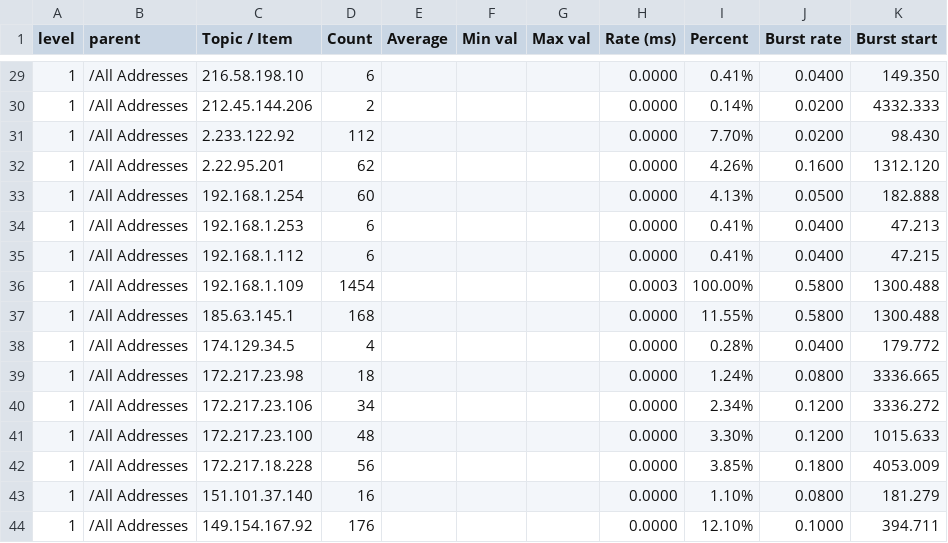
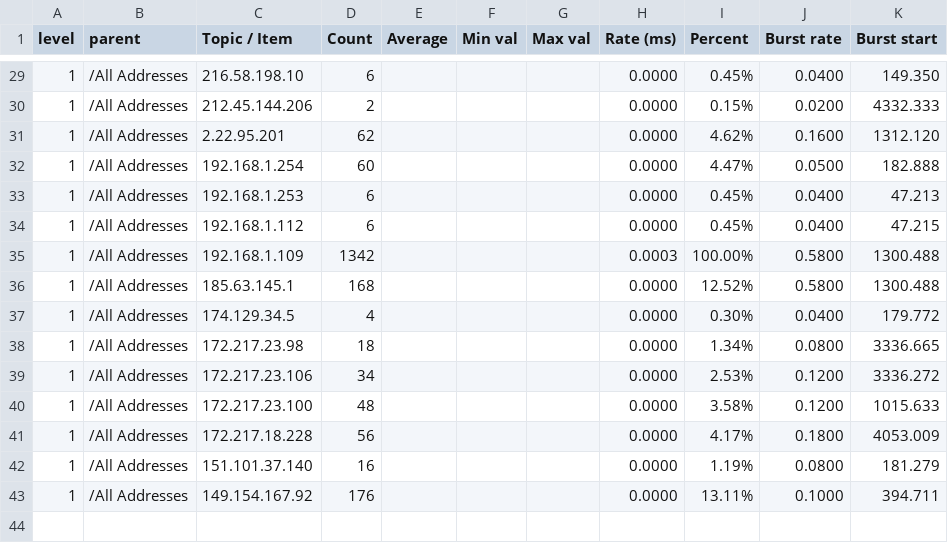
Before and after one commit to fedeb95/android_packets_analysis, a CSV file: stats.csv, drawn as a sheet; only a part is shown, gaps mark what is left out; the diff covers the shown part only.

```diff
--- a/stats.csv
+++ b/stats.csv
@@ -29,16 +29,15 @@
-1,"/All Addresses","216.58.198.10",6,,,,0.0000,0.41%,0.0400,149.350
-1,"/All Addresses","212.45.144.206",2,,,,0.0000,0.14%,0.0200,4332.333
-1,"/All Addresses","2.233.122.92",112,,,,0.0000,7.70%,0.0200,98.430
-1,"/All Addresses","2.22.95.201",62,,,,0.0000,4.26%,0.1600,1312.120
-1,"/All Addresses","192.168.1.254",60,,,,0.0000,4.13%,0.0500,182.888
-1,"/All Addresses","192.168.1.253",6,,,,0.0000,0.41%,0.0400,47.213
-1,"/All Addresses","192.168.1.112",6,,,,0.0000,0.41%,0.0400,47.215
-1,"/All Addresses","192.168.1.109",1454,,,,0.0003,100.00%,0.5800,1300.488
-1,"/All Addresses","185.63.145.1",168,,,,0.0000,11.55%,0.5800,1300.488
-1,"/All Addresses","174.129.34.5",4,,,,0.0000,0.28%,0.0400,179.772
-1,"/All Addresses","172.217.23.98",18,,,,0.0000,1.24%,0.0800,3336.665
-1,"/All Addresses","172.217.23.106",34,,,,0.0000,2.34%,0.1200,3336.272
-1,"/All Addresses","172.217.23.100",48,,,,0.0000,3.30%,0.1200,1015.633
-1,"/All Addresses","172.217.18.228",56,,,,0.0000,3.85%,0.1800,4053.009
-1,"/All Addresses","151.101.37.140",16,,,,0.0000,1.10%,0.0800,181.279
-1,"/All Addresses","149.154.167.92",176,,,,0.0000,12.10%,0.1000,394.711
+1,"/All Addresses","216.58.198.10",6,,,,0.0000,0.45%,0.0400,149.350
+1,"/All Addresses","212.45.144.206",2,,,,0.0000,0.15%,0.0200,4332.333
+1,"/All Addresses","2.22.95.201",62,,,,0.0000,4.62%,0.1600,1312.120
+1,"/All Addresses","192.168.1.254",60,,,,0.0000,4.47%,0.0500,182.888
+1,"/All Addresses","192.168.1.253",6,,,,0.0000,0.45%,0.0400,47.213
+1,"/All Addresses","192.168.1.112",6,,,,0.0000,0.45%,0.0400,47.215
+1,"/All Addresses","192.168.1.109",1342,,,,0.0003,100.00%,0.5800,1300.488
+1,"/All Addresses","185.63.145.1",168,,,,0.0000,12.52%,0.5800,1300.488
+1,"/All Addresses","174.129.34.5",4,,,,0.0000,0.30%,0.0400,179.772
+1,"/All Addresses","172.217.23.98",18,,,,0.0000,1.34%,0.0800,3336.665
+1,"/All Addresses","172.217.23.106",34,,,,0.0000,2.53%,0.1200,3336.272
+1,"/All Addresses","172.217.23.100",48,,,,0.0000,3.58%,0.1200,1015.633
+1,"/All Addresses","172.217.18.228",56,,,,0.0000,4.17%,0.1800,4053.009
+1,"/All Addresses","151.101.37.140",16,,,,0.0000,1.19%,0.0800,181.279
+1,"/All Addresses","149.154.167.92",176,,,,0.0000,13.11%,0.1000,394.711
```
Also changed, not shown: 27 edited cells elsewhere in this file, resolved.csv, 1 other file.
